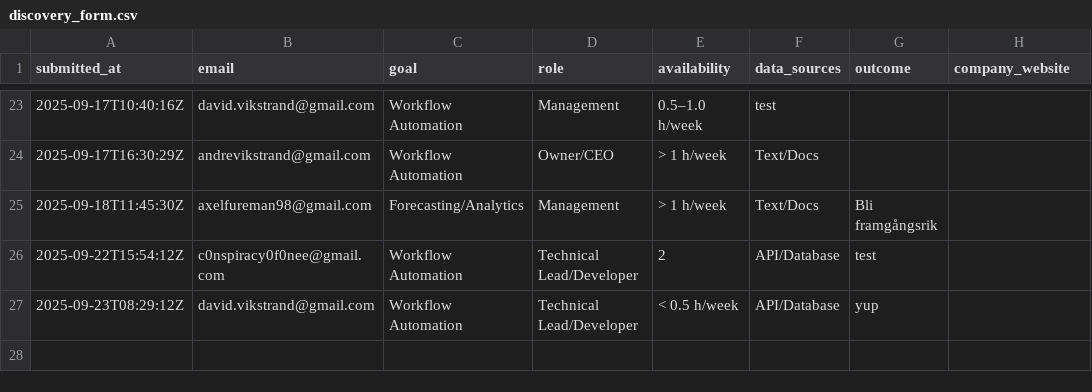
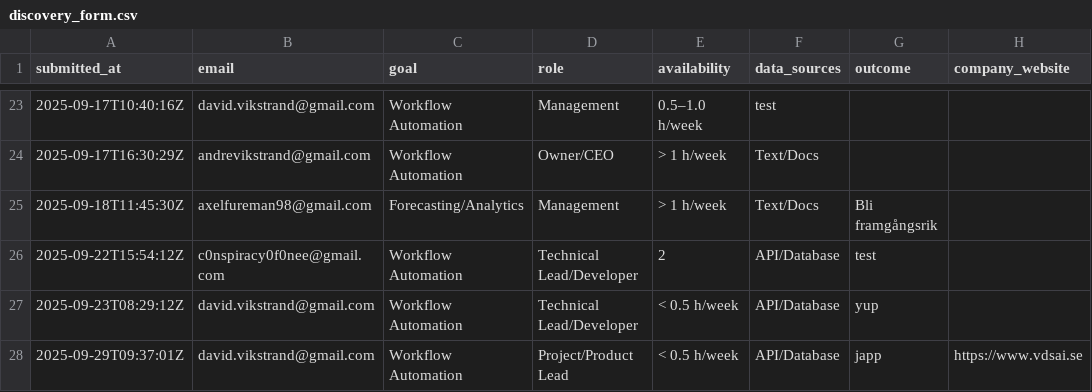
Before and after one commit to v1kstrand/vds-files, a CSV file: data/discovery_form.csv, drawn as a sheet; only a part is shown, gaps mark what is left out; the diff names each change by its address in the sheet, - before the commit and + after, or states it on an @@ line.

```diff
--- a/data/discovery_form.csv
+++ b/data/discovery_form.csv
+row 28: 2025-09-29T09:37:01Z | david.vikstrand@gmail.com | Workflow Automation | Project/Product Lead | < 0.5 h/week | API/Database | japp | https://www.vdsai.se
```
Also changed, not shown: 1 other file.
